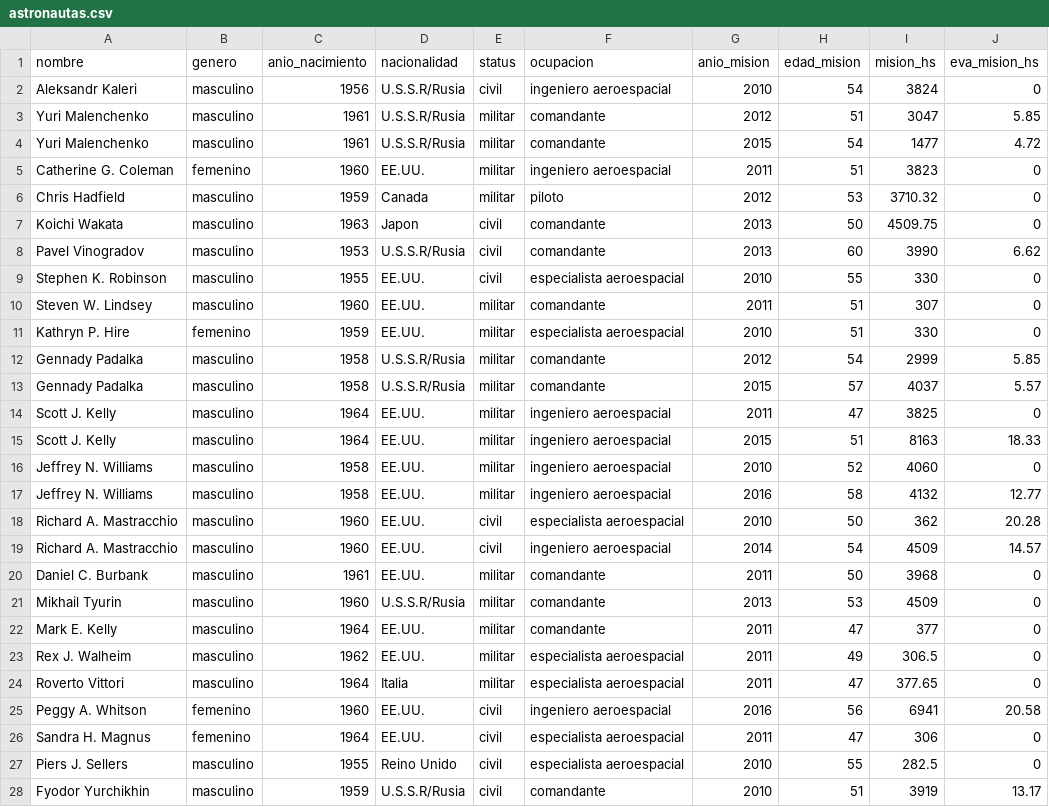
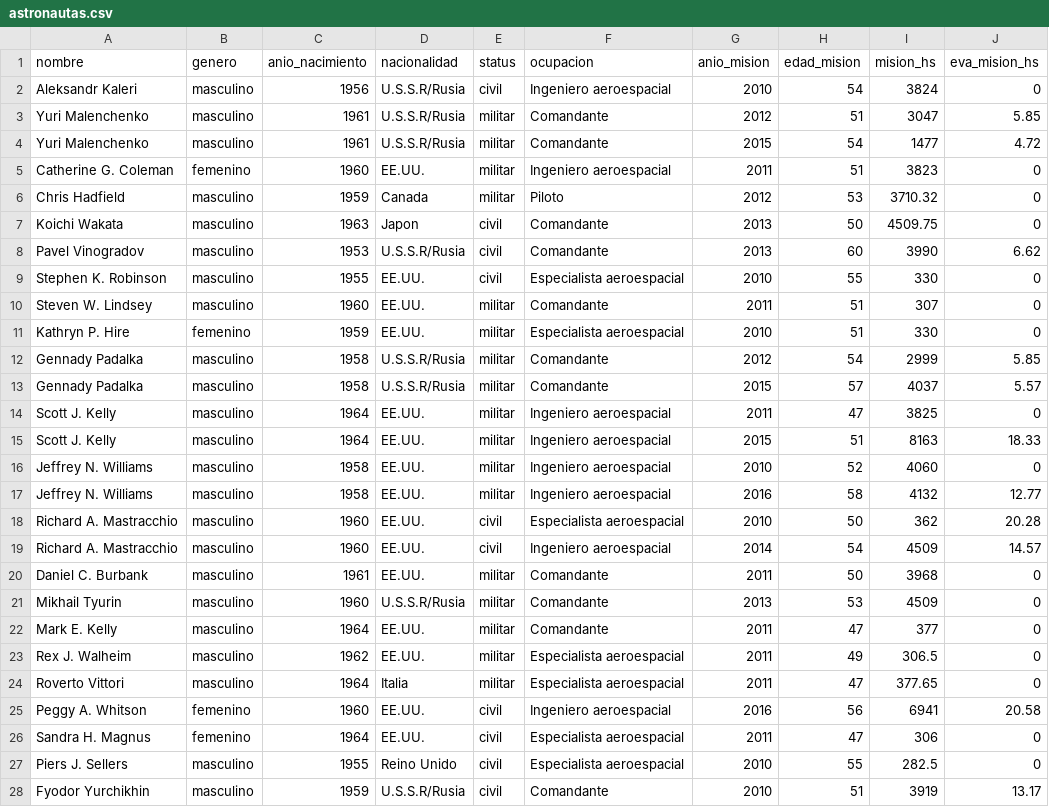
Before and after one commit to lararlamoglie/vd_s1_tp2_levi_rodrigueslamoglie, a CSV file: ejemplo2/astronautas.csv, drawn as a sheet; only a part is shown; the diff covers the shown part only.

```diff
--- a/ejemplo2/astronautas.csv
+++ b/ejemplo2/astronautas.csv
@@ -1,28 +1,28 @@
 nombre,genero,anio_nacimiento,nacionalidad,status,ocupacion,anio_mision,edad_mision,mision_hs,eva_mision_hs
-Aleksandr Kaleri,masculino,1956,U.S.S.R/Rusia,civil,ingeniero aeroespacial,2010,54,3824,0
-Yuri Malenchenko,masculino,1961,U.S.S.R/Rusia,militar,comandante,2012,51,3047,5.85
-Yuri Malenchenko,masculino,1961,U.S.S.R/Rusia,militar,comandante,2015,54,1477,4.72
-Catherine G. Coleman,femenino,1960,EE.UU.,militar,ingeniero aeroespacial,2011,51,3823,0
-Chris Hadfield,masculino,1959,Canada,militar,piloto,2012,53,3710.32,0
-Koichi Wakata,masculino,1963,Japon,civil,comandante,2013,50,4509.75,0
-Pavel Vinogradov,masculino,1953,U.S.S.R/Rusia,civil,comandante,2013,60,3990,6.62
-Stephen K. Robinson,masculino,1955,EE.UU.,civil,especialista aeroespacial,2010,55,330,0
-Steven W. Lindsey,masculino,1960,EE.UU.,militar,comandante,2011,51,307,0
-Kathryn P. Hire,femenino,1959,EE.UU.,militar,especialista aeroespacial,2010,51,330,0
-Gennady Padalka,masculino,1958,U.S.S.R/Rusia,militar,comandante,2012,54,2999,5.85
-Gennady Padalka,masculino,1958,U.S.S.R/Rusia,militar,comandante,2015,57,4037,5.57
-Scott J. Kelly,masculino,1964,EE.UU.,militar,ingeniero aeroespacial,2011,47,3825,0
-Scott J. Kelly,masculino,1964,EE.UU.,militar,ingeniero aeroespacial,2015,51,8163,18.33
-Jeffrey N. Williams,masculino,1958,EE.UU.,militar,ingeniero aeroespacial,2010,52,4060,0
-Jeffrey N. Williams,masculino,1958,EE.UU.,militar,ingeniero aeroespacial,2016,58,4132,12.77
-Richard A. Mastracchio,masculino,1960,EE.UU.,civil,especialista aeroespacial,2010,50,362,20.28
-Richard A. Mastracchio,masculino,1960,EE.UU.,civil,ingeniero aeroespacial,2014,54,4509,14.57
-Daniel C. Burbank,masculino,1961,EE.UU.,militar,comandante,2011,50,3968,0
-Mikhail Tyurin,masculino,1960,U.S.S.R/Rusia,militar,comandante,2013,53,4509,0
-Mark E. Kelly,masculino,1964,EE.UU.,militar,comandante,2011,47,377,0
-Rex J. Walheim,masculino,1962,EE.UU.,militar,especialista aeroespacial,2011,49,306.5,0
-Roverto Vittori,masculino,1964,Italia,militar,especialista aeroespacial,2011,47,377.65,0
-Peggy A. Whitson,femenino,1960,EE.UU.,civil,ingeniero aeroespacial,2016,56,6941,20.58
-Sandra H. Magnus,femenino,1964,EE.UU.,civil,especialista aeroespacial,2011,47,306,0
-Piers J. Sellers,masculino,1955,Reino Unido,civil,especialista aeroespacial,2010,55,282.5,0
-Fyodor Yurchikhin,masculino,1959,U.S.S.R/Rusia,civil,comandante,2010,51,3919,13.17
+Aleksandr Kaleri,masculino,1956,U.S.S.R/Rusia,civil,Ingeniero aeroespacial,2010,54,3824,0
+Yuri Malenchenko,masculino,1961,U.S.S.R/Rusia,militar,Comandante,2012,51,3047,5.85
+Yuri Malenchenko,masculino,1961,U.S.S.R/Rusia,militar,Comandante,2015,54,1477,4.72
+Catherine G. Coleman,femenino,1960,EE.UU.,militar,Ingeniero aeroespacial,2011,51,3823,0
+Chris Hadfield,masculino,1959,Canada,militar,Piloto,2012,53,3710.32,0
+Koichi Wakata,masculino,1963,Japon,civil,Comandante,2013,50,4509.75,0
+Pavel Vinogradov,masculino,1953,U.S.S.R/Rusia,civil,Comandante,2013,60,3990,6.62
+Stephen K. Robinson,masculino,1955,EE.UU.,civil,Especialista aeroespacial,2010,55,330,0
+Steven W. Lindsey,masculino,1960,EE.UU.,militar,Comandante,2011,51,307,0
+Kathryn P. Hire,femenino,1959,EE.UU.,militar,Especialista aeroespacial,2010,51,330,0
+Gennady Padalka,masculino,1958,U.S.S.R/Rusia,militar,Comandante,2012,54,2999,5.85
+Gennady Padalka,masculino,1958,U.S.S.R/Rusia,militar,Comandante,2015,57,4037,5.57
+Scott J. Kelly,masculino,1964,EE.UU.,militar,Ingeniero aeroespacial,2011,47,3825,0
+Scott J. Kelly,masculino,1964,EE.UU.,militar,Ingeniero aeroespacial,2015,51,8163,18.33
+Jeffrey N. Williams,masculino,1958,EE.UU.,militar,Ingeniero aeroespacial,2010,52,4060,0
+Jeffrey N. Williams,masculino,1958,EE.UU.,militar,Ingeniero aeroespacial,2016,58,4132,12.77
+Richard A. Mastracchio,masculino,1960,EE.UU.,civil,Especialista aeroespacial,2010,50,362,20.28
+Richard A. Mastracchio,masculino,1960,EE.UU.,civil,Ingeniero aeroespacial,2014,54,4509,14.57
+Daniel C. Burbank,masculino,1961,EE.UU.,militar,Comandante,2011,50,3968,0
+Mikhail Tyurin,masculino,1960,U.S.S.R/Rusia,militar,Comandante,2013,53,4509,0
+Mark E. Kelly,masculino,1964,EE.UU.,militar,Comandante,2011,47,377,0
+Rex J. Walheim,masculino,1962,EE.UU.,militar,Especialista aeroespacial,2011,49,306.5,0
+Roverto Vittori,masculino,1964,Italia,militar,Especialista aeroespacial,2011,47,377.65,0
+Peggy A. Whitson,femenino,1960,EE.UU.,civil,Ingeniero aeroespacial,2016,56,6941,20.58
+Sandra H. Magnus,femenino,1964,EE.UU.,civil,Especialista aeroespacial,2011,47,306,0
+Piers J. Sellers,masculino,1955,Reino Unido,civil,Especialista aeroespacial,2010,55,282.5,0
+Fyodor Yurchikhin,masculino,1959,U.S.S.R/Rusia,civil,Comandante,2010,51,3919,13.17
```
Also changed, not shown: 130 edited cells elsewhere in this file, ejemplo5/astronautas.csv, ejemplo6/astronautas.csv, 26 other files.
